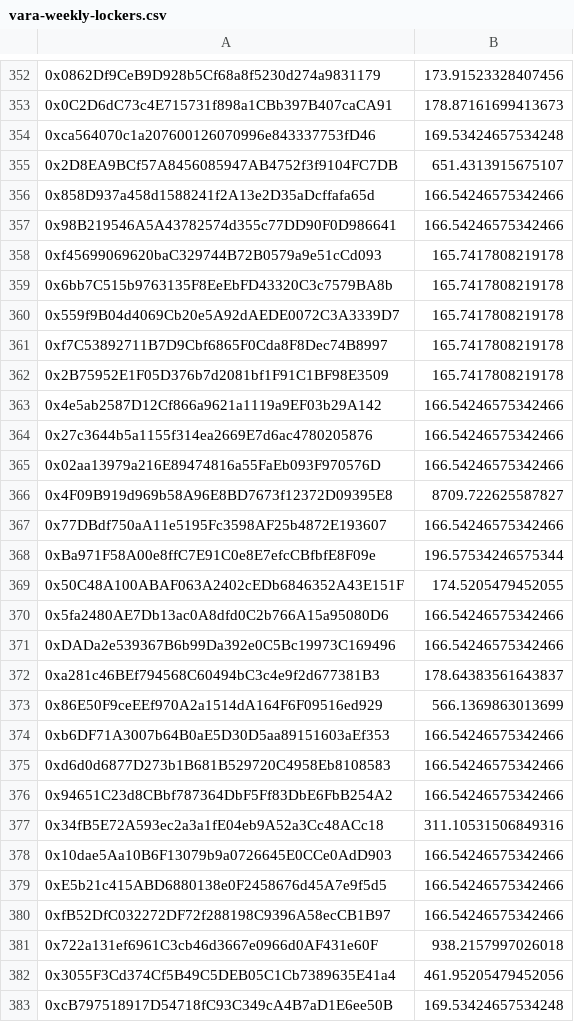
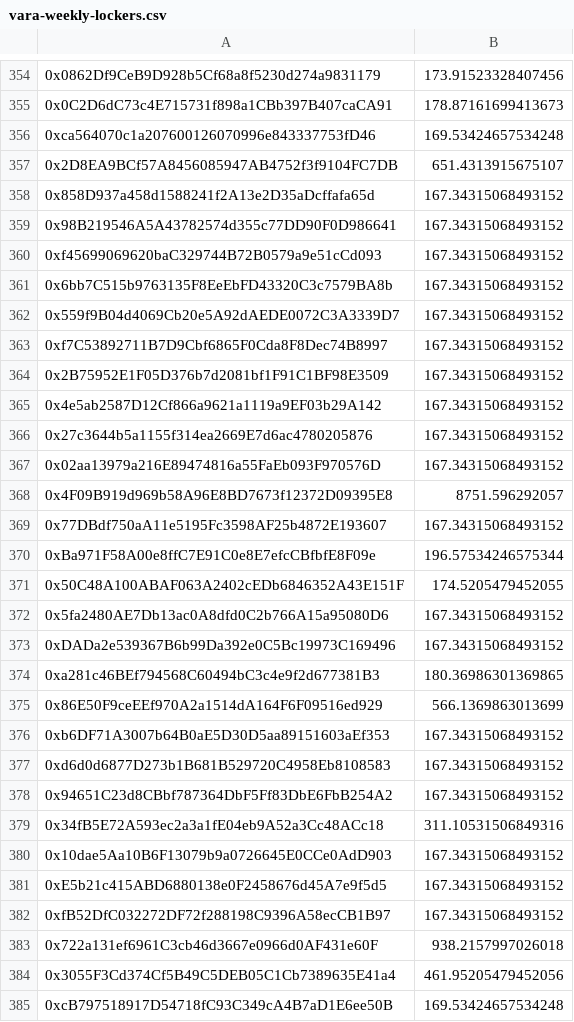
Before and after one commit to equilibre-finance/wallets-data, a CSV file: vara-weekly-lockers.csv, drawn as a sheet; only a part is shown, gaps mark what is left out; the diff covers the shown part only.

```diff
--- a/vara-weekly-lockers.csv
+++ b/vara-weekly-lockers.csv
@@ -355,27 +357,27 @@
 0x2D8EA9BCf57A8456085947AB4752f3f9104FC7DB,651.4313915675107
-0x858D937a458d1588241f2A13e2D35aDcffafa65d,166.54246575342466
-0x98B219546A5A43782574d355c77DD90F0D986641,166.54246575342466
-0xf45699069620baC329744B72B0579a9e51cCd093,165.7417808219178
-0x6bb7C515b9763135F8EeEbFD43320C3c7579BA8b,165.7417808219178
-0x559f9B04d4069Cb20e5A92dAEDE0072C3A3339D7,165.7417808219178
-0xf7C53892711B7D9Cbf6865F0Cda8F8Dec74B8997,165.7417808219178
-0x2B75952E1F05D376b7d2081bf1F91C1BF98E3509,165.7417808219178
-0x4e5ab2587D12Cf866a9621a1119a9EF03b29A142,166.54246575342466
-0x27c3644b5a1155f314ea2669E7d6ac4780205876,166.54246575342466
-0x02aa13979a216E89474816a55FaEb093F970576D,166.54246575342466
-0x4F09B919d969b58A96E8BD7673f12372D09395E8,8709.722625587827
-0x77DBdf750aA11e5195Fc3598AF25b4872E193607,166.54246575342466
+0x858D937a458d1588241f2A13e2D35aDcffafa65d,167.34315068493152
+0x98B219546A5A43782574d355c77DD90F0D986641,167.34315068493152
+0xf45699069620baC329744B72B0579a9e51cCd093,167.34315068493152
+0x6bb7C515b9763135F8EeEbFD43320C3c7579BA8b,167.34315068493152
+0x559f9B04d4069Cb20e5A92dAEDE0072C3A3339D7,167.34315068493152
+0xf7C53892711B7D9Cbf6865F0Cda8F8Dec74B8997,167.34315068493152
+0x2B75952E1F05D376b7d2081bf1F91C1BF98E3509,167.34315068493152
+0x4e5ab2587D12Cf866a9621a1119a9EF03b29A142,167.34315068493152
+0x27c3644b5a1155f314ea2669E7d6ac4780205876,167.34315068493152
+0x02aa13979a216E89474816a55FaEb093F970576D,167.34315068493152
+0x4F09B919d969b58A96E8BD7673f12372D09395E8,8751.596292057
+0x77DBdf750aA11e5195Fc3598AF25b4872E193607,167.34315068493152
 0xBa971F58A00e8ffC7E91C0e8E7efcCBfbfE8F09e,196.57534246575344
 0x50C48A100ABAF063A2402cEDb6846352A43E151F,174.5205479452055
-0x5fa2480AE7Db13ac0A8dfd0C2b766A15a95080D6,166.54246575342466
-0xDADa2e539367B6b99Da392e0C5Bc19973C169496,166.54246575342466
-0xa281c46BEf794568C60494bC3c4e9f2d677381B3,178.64383561643837
+0x5fa2480AE7Db13ac0A8dfd0C2b766A15a95080D6,167.34315068493152
+0xDADa2e539367B6b99Da392e0C5Bc19973C169496,167.34315068493152
+0xa281c46BEf794568C60494bC3c4e9f2d677381B3,180.36986301369865
 0x86E50F9ceEEf970A2a1514dA164F6F09516ed929,566.1369863013699
-0xb6DF71A3007b64B0aE5D30D5aa89151603aEf353,166.54246575342466
-0xd6d0d6877D273b1B681B529720C4958Eb8108583,166.54246575342466
-0x94651C23d8CBbf787364DbF5Ff83DbE6FbB254A2,166.54246575342466
+0xb6DF71A3007b64B0aE5D30D5aa89151603aEf353,167.34315068493152
+0xd6d0d6877D273b1B681B529720C4958Eb8108583,167.34315068493152
+0x94651C23d8CBbf787364DbF5Ff83DbE6FbB254A2,167.34315068493152
 0x34fB5E72A593ec2a3a1fE04eb9A52a3Cc48ACc18,311.10531506849316
-0x10dae5Aa10B6F13079b9a0726645E0CCe0AdD903,166.54246575342466
-0xE5b21c415ABD6880138e0F2458676d45A7e9f5d5,166.54246575342466
-0xfB52DfC032272DF72f288198C9396A58ecCB1B97,166.54246575342466
+0x10dae5Aa10B6F13079b9a0726645E0CCe0AdD903,167.34315068493152
+0xE5b21c415ABD6880138e0F2458676d45A7e9f5d5,167.34315068493152
+0xfB52DfC032272DF72f288198C9396A58ecCB1B97,167.34315068493152
 0x722a131ef6961C3cb46d3667e0966d0AF431e60F,938.2157997026018
```
Also changed, not shown: 20 added rows, 2 removed rows and 82 edited cells elsewhere in this file, 6 other files.
